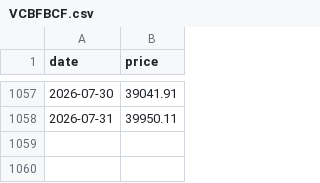
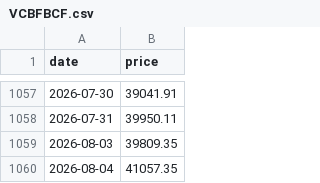
Before and after one commit to vhoanghac/VN-Funds-Dashboard, a CSV file: public/data/VCBFBCF.csv, drawn as a sheet; only a part is shown, gaps mark what is left out.

```diff
--- a/public/data/VCBFBCF.csv
+++ b/public/data/VCBFBCF.csv
@@ -1058 +1058,3 @@ date,price
 2026-07-31,39950.11
+2026-08-03,39809.35
+2026-08-04,41057.35
```
Also changed, not shown: public/data/ABBF.csv, public/data/ASBF.csv, 52 other files.
